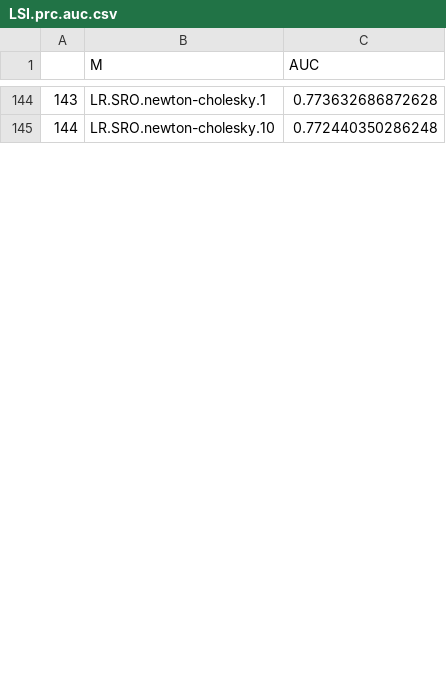
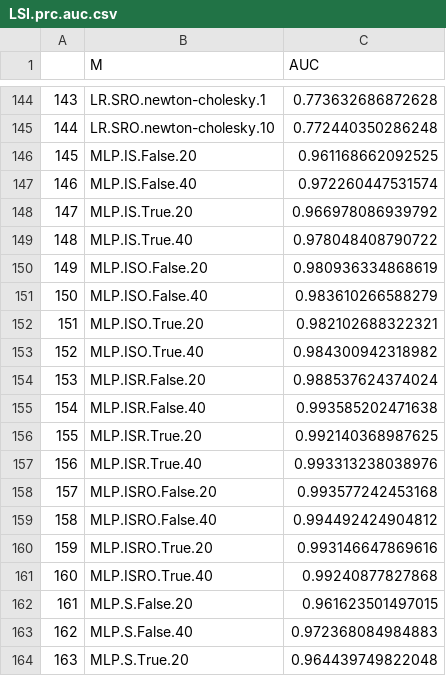
Before and after one commit to Jamesliu93/QSAR_BinCls_2024, a CSV file: temp_out/LSI.prc.auc.csv, drawn as a sheet; only a part is shown, gaps mark what is left out; the diff covers the shown part only; the diff names each change by its address in the sheet, - before the commit and + after, or states it on an @@ line.

```diff
--- a/temp_out/LSI.prc.auc.csv
+++ b/temp_out/LSI.prc.auc.csv
+row 146: 145 | MLP.IS.False.20 | 0.961168662092525
+row 147: 146 | MLP.IS.False.40 | 0.972260447531574
+row 148: 147 | MLP.IS.True.20 | 0.966978086939792
+row 149: 148 | MLP.IS.True.40 | 0.978048408790722
+row 150: 149 | MLP.ISO.False.20 | 0.980936334868619
+row 151: 150 | MLP.ISO.False.40 | 0.983610266588279
+row 152: 151 | MLP.ISO.True.20 | 0.982102688322321
+row 153: 152 | MLP.ISO.True.40 | 0.984300942318982
+row 154: 153 | MLP.ISR.False.20 | 0.988537624374024
+row 155: 154 | MLP.ISR.False.40 | 0.993585202471638
+row 156: 155 | MLP.ISR.True.20 | 0.992140368987625
+row 157: 156 | MLP.ISR.True.40 | 0.993313238038976
+row 158: 157 | MLP.ISRO.False.20 | 0.993577242453168
+row 159: 158 | MLP.ISRO.False.40 | 0.994492424904812
+row 160: 159 | MLP.ISRO.True.20 | 0.993146647869616
+row 161: 160 | MLP.ISRO.True.40 | 0.99240877827868
+row 162: 161 | MLP.S.False.20 | 0.961623501497015
+row 163: 162 | MLP.S.False.40 | 0.972368084984883
+row 164: 163 | MLP.S.True.20 | 0.964439749822048
```
Also changed, not shown: 13 added rows and row numbers in column A elsewhere in this file, temp_out/LSI.roc.auc.csv, 10 other files.
